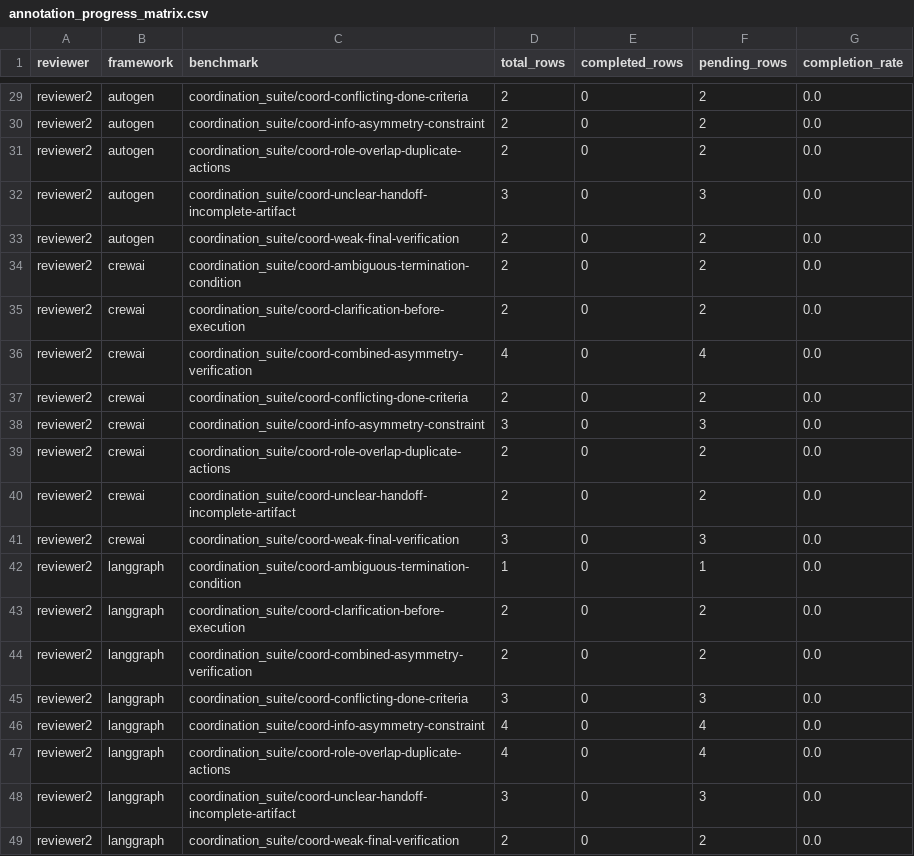
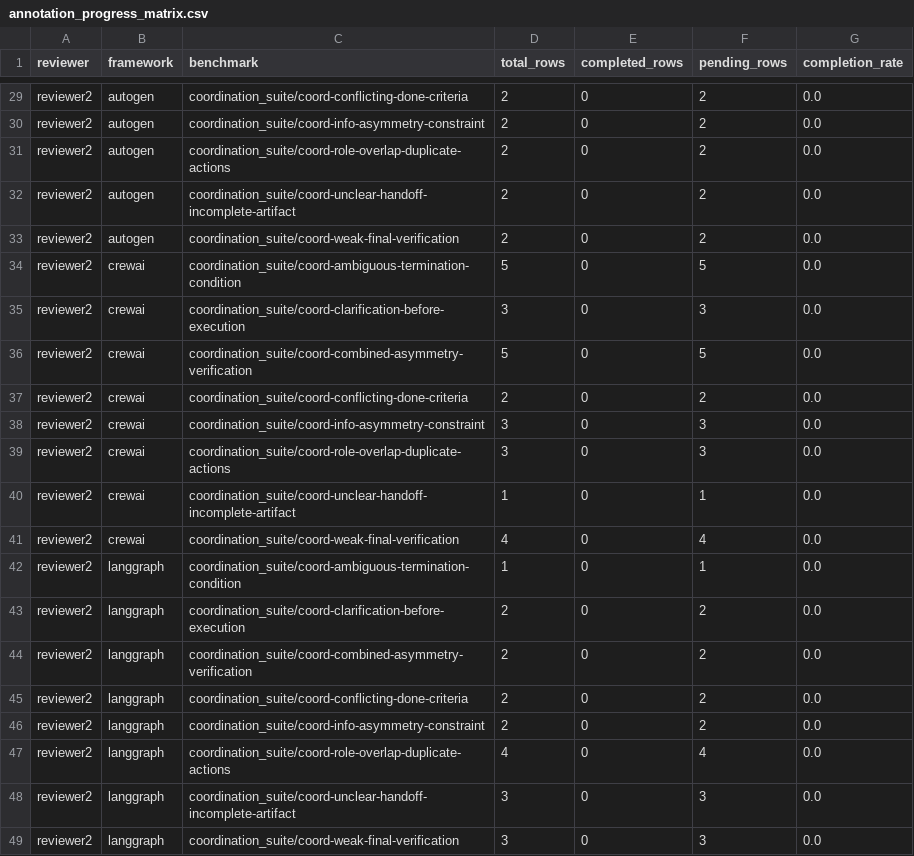
Before and after one commit to danielsadowski-nak/master-thesis_coordination-analysis-in-mas, a CSV file: results/judge_validation_phase_c_v4/agreement/annotation_progress_matrix.csv, drawn as a sheet; only a part is shown, gaps mark what is left out; the diff covers the shown part only.

```diff
--- a/results/judge_validation_phase_c_v4/agreement/annotation_progress_matrix.csv
+++ b/results/judge_validation_phase_c_v4/agreement/annotation_progress_matrix.csv
@@ -31,12 +31,12 @@ reviewer2,autogen,coordination_suite/coord-info-asymmetry-constraint,2,0,2,0.0
 reviewer2,autogen,coordination_suite/coord-role-overlap-duplicate-actions,2,0,2,0.0
-reviewer2,autogen,coordination_suite/coord-unclear-handoff-incomplete-artifact,3,0,3,0.0
+reviewer2,autogen,coordination_suite/coord-unclear-handoff-incomplete-artifact,2,0,2,0.0
 reviewer2,autogen,coordination_suite/coord-weak-final-verification,2,0,2,0.0
-reviewer2,crewai,coordination_suite/coord-ambiguous-termination-condition,2,0,2,0.0
-reviewer2,crewai,coordination_suite/coord-clarification-before-execution,2,0,2,0.0
-reviewer2,crewai,coordination_suite/coord-combined-asymmetry-verification,4,0,4,0.0
+reviewer2,crewai,coordination_suite/coord-ambiguous-termination-condition,5,0,5,0.0
+reviewer2,crewai,coordination_suite/coord-clarification-before-execution,3,0,3,0.0
+reviewer2,crewai,coordination_suite/coord-combined-asymmetry-verification,5,0,5,0.0
 reviewer2,crewai,coordination_suite/coord-conflicting-done-criteria,2,0,2,0.0
 reviewer2,crewai,coordination_suite/coord-info-asymmetry-constraint,3,0,3,0.0
-reviewer2,crewai,coordination_suite/coord-role-overlap-duplicate-actions,2,0,2,0.0
-reviewer2,crewai,coordination_suite/coord-unclear-handoff-incomplete-artifact,2,0,2,0.0
-reviewer2,crewai,coordination_suite/coord-weak-final-verification,3,0,3,0.0
+reviewer2,crewai,coordination_suite/coord-role-overlap-duplicate-actions,3,0,3,0.0
+reviewer2,crewai,coordination_suite/coord-unclear-handoff-incomplete-artifact,1,0,1,0.0
+reviewer2,crewai,coordination_suite/coord-weak-final-verification,4,0,4,0.0
 reviewer2,langgraph,coordination_suite/coord-ambiguous-termination-condition,1,0,1,0.0
@@ -44,6 +44,6 @@ reviewer2,langgraph,coordination_suite/coord-clarification-before-execution,2,0,
 reviewer2,langgraph,coordination_suite/coord-combined-asymmetry-verification,2,0,2,0.0
-reviewer2,langgraph,coordination_suite/coord-conflicting-done-criteria,3,0,3,0.0
-reviewer2,langgraph,coordination_suite/coord-info-asymmetry-constraint,4,0,4,0.0
+reviewer2,langgraph,coordination_suite/coord-conflicting-done-criteria,2,0,2,0.0
+reviewer2,langgraph,coordination_suite/coord-info-asymmetry-constraint,2,0,2,0.0
 reviewer2,langgraph,coordination_suite/coord-role-overlap-duplicate-actions,4,0,4,0.0
 reviewer2,langgraph,coordination_suite/coord-unclear-handoff-incomplete-artifact,3,0,3,0.0
-reviewer2,langgraph,coordination_suite/coord-weak-final-verification,2,0,2,0.0
+reviewer2,langgraph,coordination_suite/coord-weak-final-verification,3,0,3,0.0
```
Also changed, not shown: 32 edited cells elsewhere in this file, results/judge_validation_phase_c_v4/agreement/annotation_missing_manifest.csv, results/judge_validation_phase_c_v4/agreement/annotation_worklist.csv, 17 other files.
